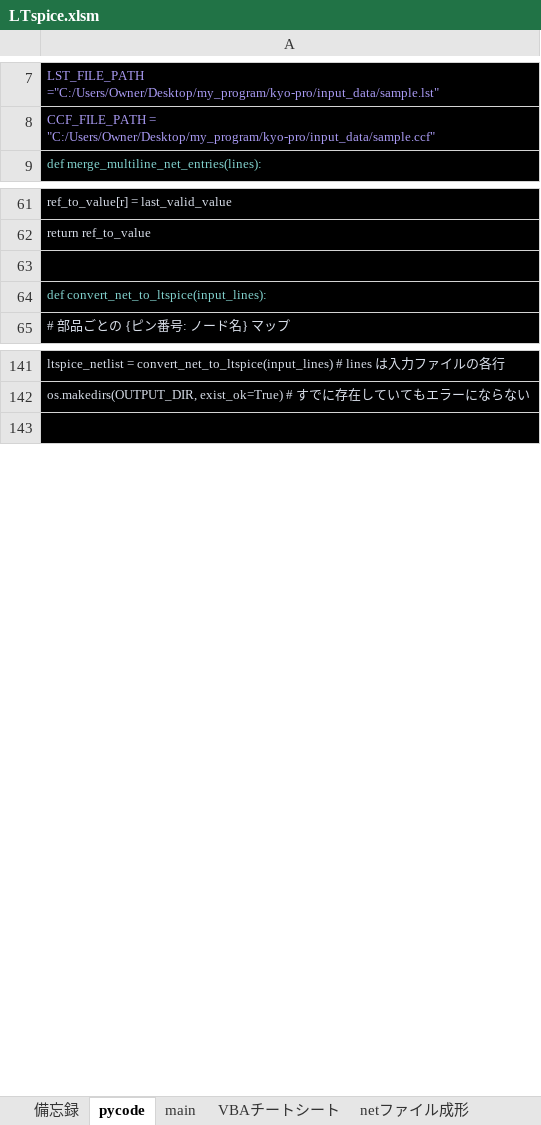
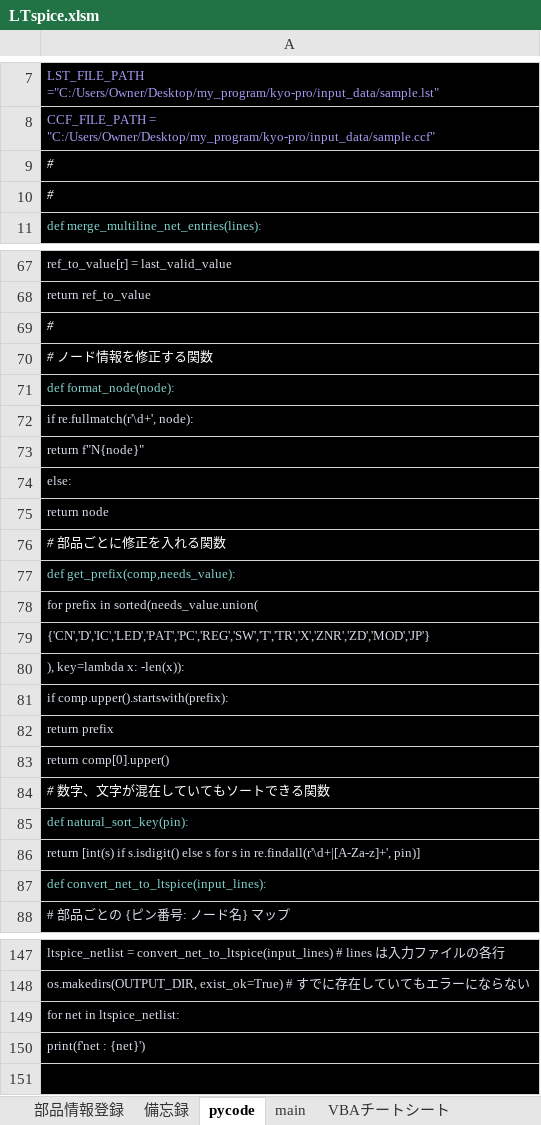
Before and after one commit to yodarjeering/LTspice, an Excel workbook: LTspice.xlsm, sheet pycode, drawn as a sheet; only a part is shown, gaps mark what is left out; values as stored, in another font and other column widths than the file's, no borders; addresses are those after the commit; the diff covers the shown part only; the diff names each change by its address in the sheet, - before the commit and + after, or states it on an @@ line.

```diff
--- a/LTspice.xlsm (sheet pycode)
+++ b/LTspice.xlsm (sheet pycode)
+sheet tab: 部品情報登録
+row 9: #
+row 10: #
-A69: (empty)
+A69: #
+row 70: # ノード情報を修正する関数
-row 98: def format_node(node):
+row 71: def format_node(node):
+row 72: if re.fullmatch(r'\d+', node):
-row 102: return f"N{node}"
+row 73: return f"N{node}"
-row 103: else:
+row 74: else:
-row 104: return node
+row 75: return node
+row 76: # 部品ごとに修正を入れる関数
+row 77: def get_prefix(comp,needs_value):
+row 78: for prefix in sorted(needs_value.union(
+row 79: {'CN','D','IC','LED','PAT','PC','REG','SW','T','TR','X','ZNR','ZD','MOD','JP'}
+row 80: ), key=lambda x: -len(x)):
+row 81: if comp.upper().startswith(prefix):
+row 82: return prefix
+row 83: return comp[0].upper()
+row 84: # 数字、文字が混在していてもソートできる関数
-row 106: def natural_sort_key(pin):
+row 85: def natural_sort_key(pin):
-row 108: return [int(s) if s.isdigit() else s for…
+row 86: return [int(s) if s.isdigit() else s for…
+row 149: for net in ltspice_netlist:
+row 150: print(f'net : {net}')
```
Also changed, not shown: 21 added rows, 46 removed rows, 11 edited cells and cell formats elsewhere in this sheet, sheet 備忘録, charts or pictures, 2 other files.
